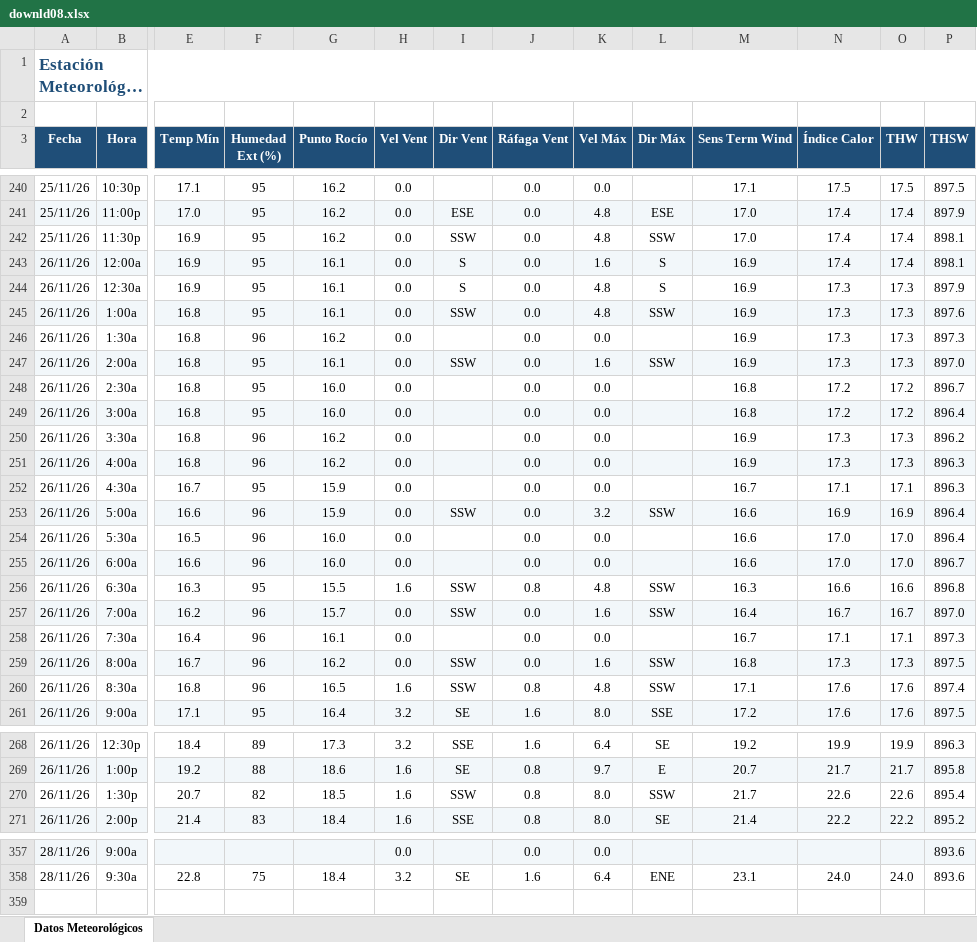
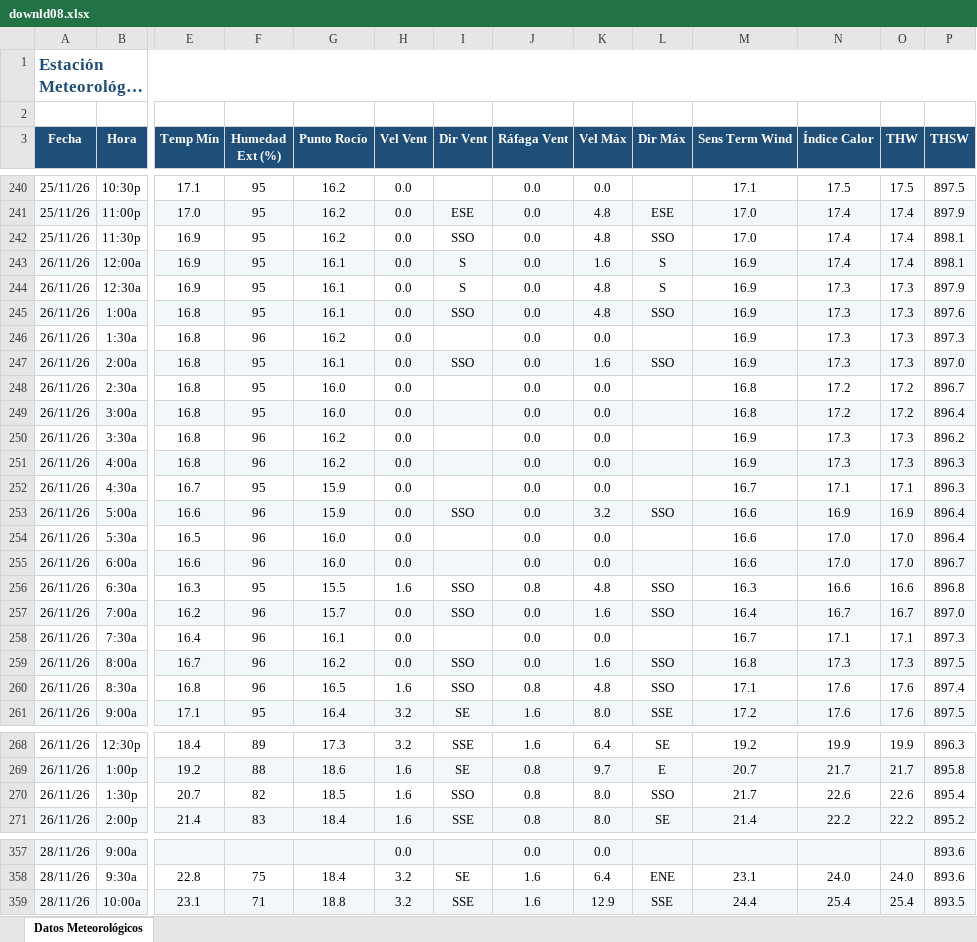
Before and after one commit to intasalta/ema_elbrete, an Excel workbook: downld08.xlsx, sheet Datos Meteorológicos, drawn as a sheet; only a part is shown, gaps mark what is left out; long unchanged cells end in …; values as stored, in another font and other column widths than the file's, no borders; rows hold the shown columns only; the diff covers the shown part only; the diff names each change by its address in the sheet, - before the commit and + after, or states it on an @@ line.

```diff
--- a/downld08.xlsx (sheet Datos Meteorológicos)
+++ b/downld08.xlsx (sheet Datos Meteorológicos)
-I242 (Dir Vent): SSW
+I242 (Dir Vent): SSO
-L242 (Dir Máx): SSW
+L242 (Dir Máx): SSO
-I245 (Dir Vent): SSW
+I245 (Dir Vent): SSO
-L245 (Dir Máx): SSW
+L245 (Dir Máx): SSO
-I247 (Dir Vent): SSW
+I247 (Dir Vent): SSO
-L247 (Dir Máx): SSW
+L247 (Dir Máx): SSO
-I253 (Dir Vent): SSW
+I253 (Dir Vent): SSO
-L253 (Dir Máx): SSW
+L253 (Dir Máx): SSO
-I256:I257 (Dir Vent): SSW
+I256:I257 (Dir Vent): SSO
-L256:L257 (Dir Máx): SSW
+L256:L257 (Dir Máx): SSO
-I259:I260 (Dir Vent): SSW
+I259:I260 (Dir Vent): SSO
-L259:L260 (Dir Máx): SSW
+L259:L260 (Dir Máx): SSO
-I270 (Dir Vent): SSW
+I270 (Dir Vent): SSO
-L270 (Dir Máx): SSW
+L270 (Dir Máx): SSO
+row 359: 28/11/26 | 10:00a | 23.1 | 71 | 18.8 | 3.2 | SSE | 1.6 | 12.9 | SSE | 24.4 | 25.4 | 25.4 | 893.5
```
Also changed, not shown: 13 edited cells elsewhere in this sheet, downld02.xlsx, 2 other files.
